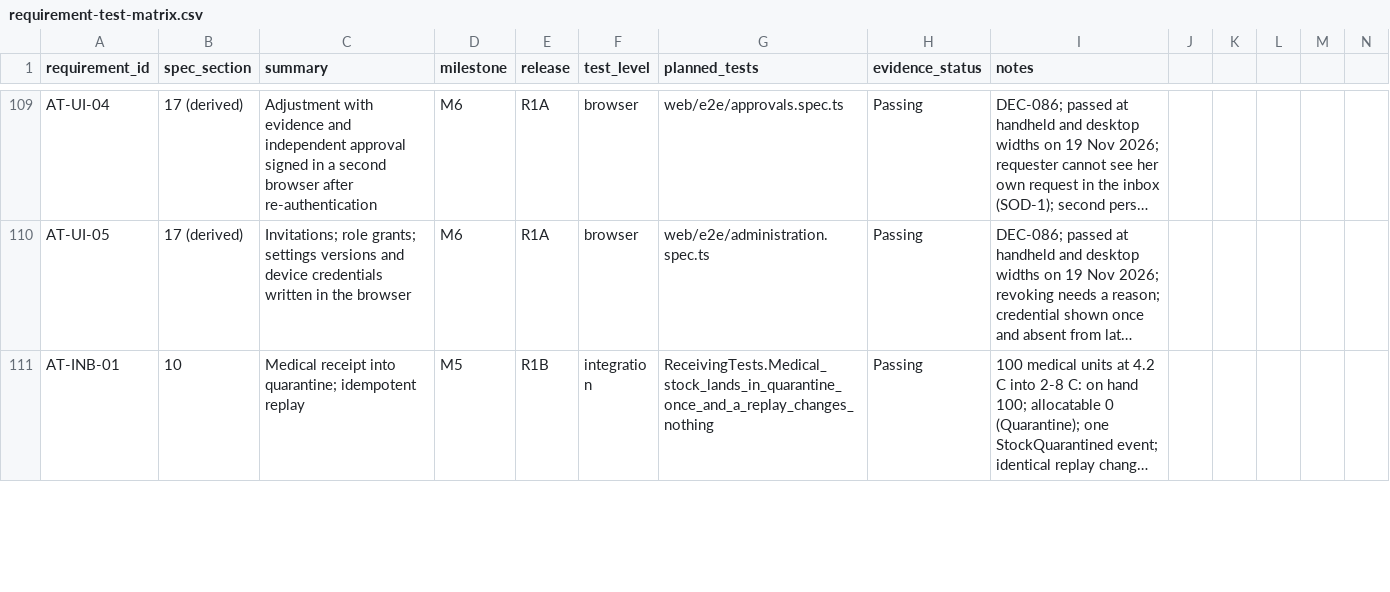
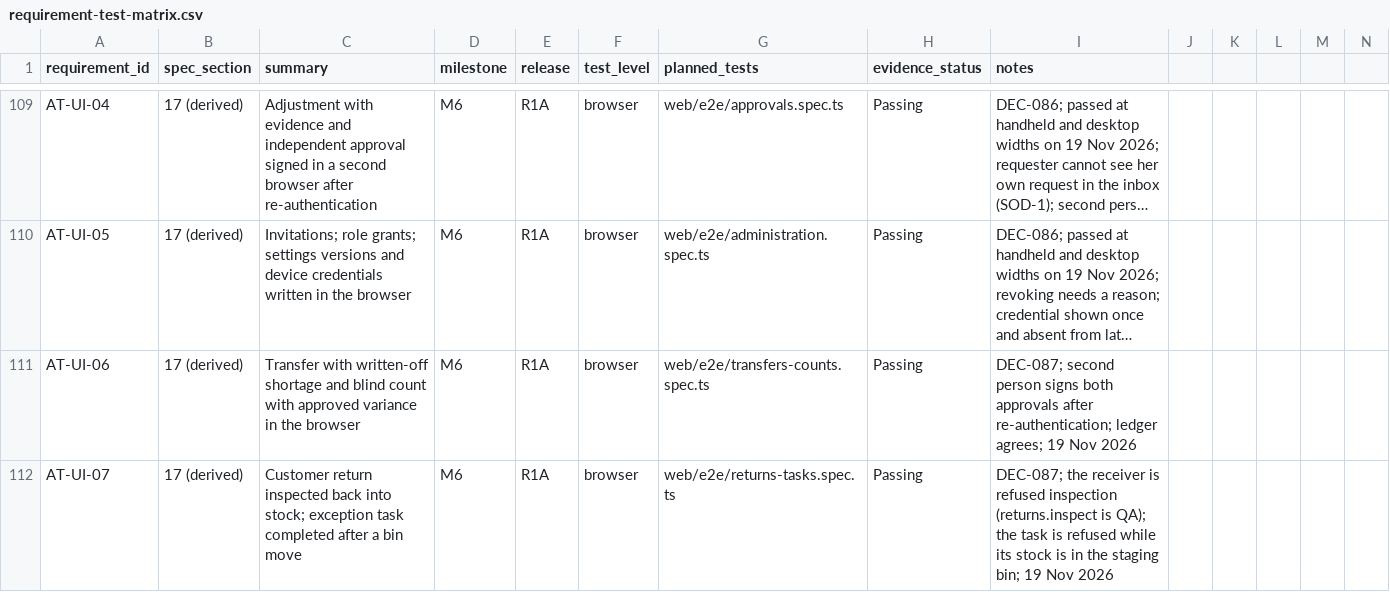
Before and after one commit to FEEVAN1/TrustedInventory, a CSV file: docs/requirement-test-matrix.csv, drawn as a sheet; only a part is shown, gaps mark what is left out; the shorter side is filled out with more unchanged rows; long unchanged cells end in …; the diff covers the shown part only; the diff names each change by its address in the sheet, - before the commit and + after, or states it on an @@ line.

```diff
--- a/docs/requirement-test-matrix.csv
+++ b/docs/requirement-test-matrix.csv
+row 111: AT-UI-06 | 17 (derived) | Transfer with written-off shortage and blind count with approved variance in the browser | M6 | R1A | browser | web/e2e/transfers-counts.spec.ts | Passing | DEC-087; second person signs both approvals after re-authentication; ledger agrees; 19 Nov 2026
+row 112: AT-UI-07 | 17 (derived) | Customer return inspected back into stock; exception task completed after a bin move | M6 | R1A | browser | web/e2e/returns-tasks.spec.ts | Passing | DEC-087; the receiver is refused inspection (returns.inspect is QA); the task is refused while its stock is in the staging bin; 19 Nov 2026
```
Also changed, not shown: 2 added rows and 5 edited cells elsewhere in this file, 22 other files.
